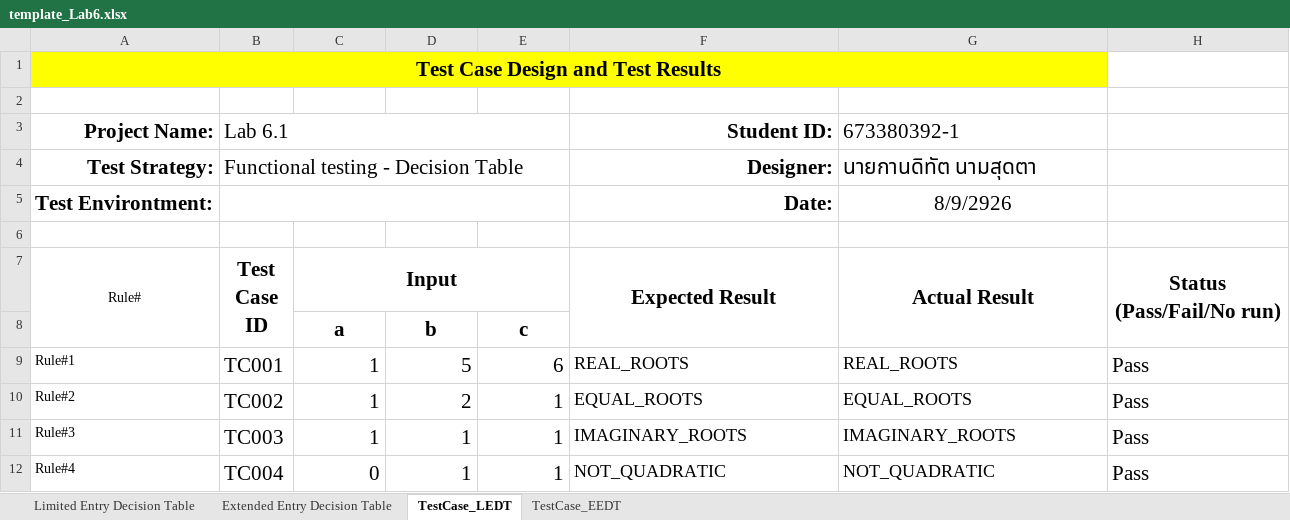
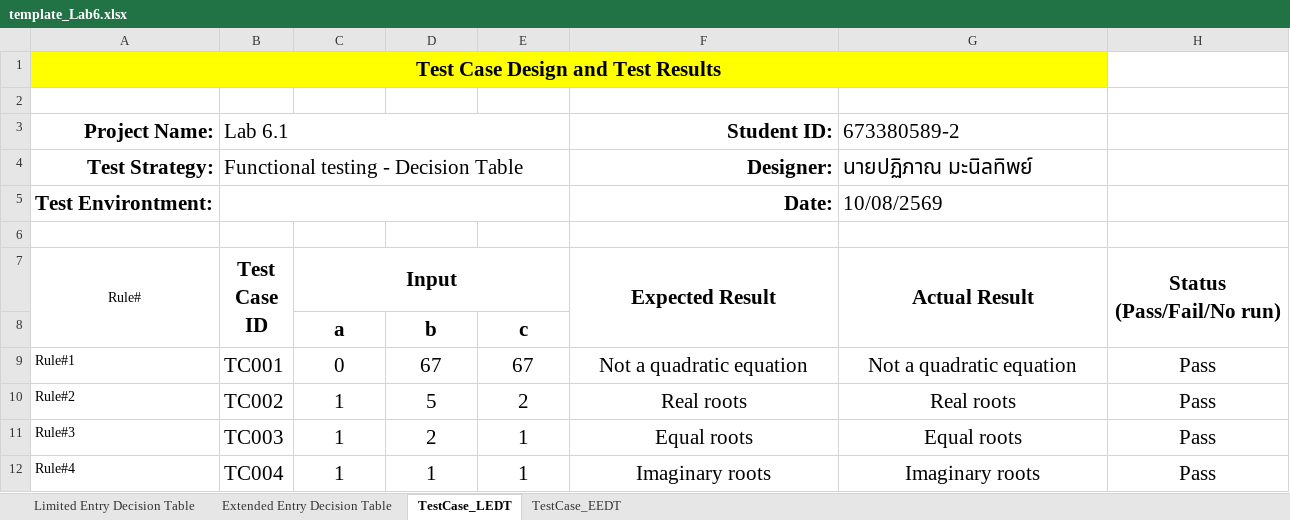
Before and after one commit to PPoo17/SQA_Labs, an Excel workbook: Lab/lab06_DT/template_Lab6.xlsx, sheet TestCase_LEDT, drawn as a sheet; values as stored, in another font and other column widths than the file's, no borders; charts and pictures not drawn; the diff names each change by its address in the sheet, - before the commit and + after, or states it on an @@ line.

Commit message:
Added lab6.2 And Final Result Of Template_Lab6

```diff
--- a/Lab/lab06_DT/template_Lab6.xlsx (sheet TestCase_LEDT)
+++ b/Lab/lab06_DT/template_Lab6.xlsx (sheet TestCase_LEDT)
-G3 (Actual Result): 673380392-1
+G3 (Actual Result): 673380589-2
-G4 (Actual Result): นายกานดิทัต นามสุดตา
+G4 (Actual Result): นายปฏิภาณ มะนิลทิพย์
-G5 (Actual Result): 8/9/2926
+G5 (Actual Result): 10/08/2569
-G5 alignment: center
+G5 alignment: left
-C9 (Input): 1
+C9 (Input): 0
-C9:E12 alignment: right
+C9:E12 alignment: center
-D9: 5
+D9: 67
-E9: 6
+E9: 67
-F9 (Expected Result): REAL_ROOTS
+F9 (Expected Result): Not a quadratic equation
@@ F9:G12 text size: larger @@
-F9:H12 alignment: left
+F9:H12 alignment: center
-G9 (Actual Result): REAL_ROOTS
+G9 (Actual Result): Not a quadratic equation
-D10: 2
+D10: 5
-E10: 1
+E10: 2
-F10 (Expected Result): EQUAL_ROOTS
+F10 (Expected Result): Real roots
-G10 (Actual Result): EQUAL_ROOTS
+G10 (Actual Result): Real roots
-D11: 1
+D11: 2
-F11 (Expected Result): IMAGINARY_ROOTS
+F11 (Expected Result): Equal roots
-G11 (Actual Result): IMAGINARY_ROOTS
+G11 (Actual Result): Equal roots
-C12 (Input): 0
+C12 (Input): 1
-F12 (Expected Result): NOT_QUADRATIC
+F12 (Expected Result): Imaginary roots
-G12 (Actual Result): NOT_QUADRATIC
+G12 (Actual Result): Imaginary roots
```
Also changed, not shown: sheet TestCase_EEDT, sheet Extended Entry Decision Table, sheet Limited Entry Decision Table, formulas that keep their value, charts or pictures, 11 other files.
